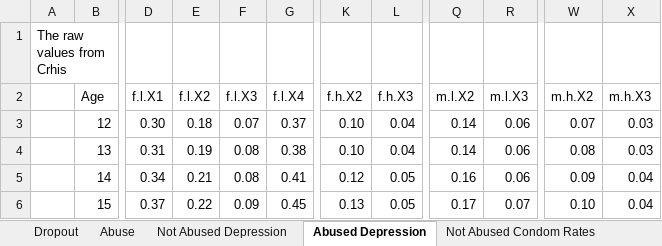
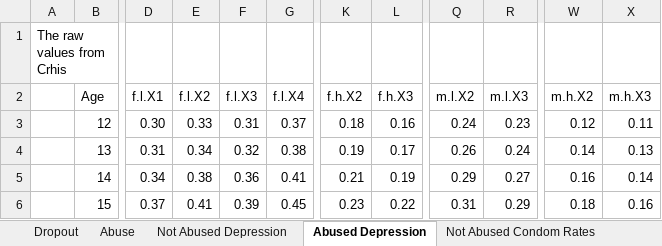
Before and after one commit to philliplab/MochModel4, an Excel workbook: data_prep/input_data.xlsx, sheet Abused Depression, drawn as a sheet; only a part is shown, gaps mark what is left out; values as stored, in another font and other column widths than the file's, no borders; the diff covers the shown part only; the diff names each change by its address in the sheet, - before the commit and + after, or states it on an @@ line.

```diff
--- a/data_prep/input_data.xlsx (sheet Abused Depression)
+++ b/data_prep/input_data.xlsx (sheet Abused Depression)
-E3 (f.l.X2): 0.18
+E3 (f.l.X2): 0.33
-F3 (f.l.X3): 0.07
+F3 (f.l.X3): 0.31
-K3 (f.h.X2): 0.10
+K3 (f.h.X2): 0.18
-L3 (f.h.X3): 0.04
+L3 (f.h.X3): 0.16
-Q3 (m.l.X2): 0.14
+Q3 (m.l.X2): 0.24
-R3 (m.l.X3): 0.06
+R3 (m.l.X3): 0.23
-W3 (m.h.X2): 0.07
+W3 (m.h.X2): 0.12
-X3 (m.h.X3): 0.03
+X3 (m.h.X3): 0.11
-E4 (f.l.X2): 0.19
+E4 (f.l.X2): 0.34
-F4 (f.l.X3): 0.08
+F4 (f.l.X3): 0.32
-K4 (f.h.X2): 0.10
+K4 (f.h.X2): 0.19
-L4 (f.h.X3): 0.04
+L4 (f.h.X3): 0.17
-Q4 (m.l.X2): 0.14
+Q4 (m.l.X2): 0.26
-R4 (m.l.X3): 0.06
+R4 (m.l.X3): 0.24
-W4 (m.h.X2): 0.08
+W4 (m.h.X2): 0.14
-X4 (m.h.X3): 0.03
+X4 (m.h.X3): 0.13
-E5 (f.l.X2): 0.21
+E5 (f.l.X2): 0.38
-F5 (f.l.X3): 0.08
+F5 (f.l.X3): 0.36
-K5 (f.h.X2): 0.12
+K5 (f.h.X2): 0.21
-L5 (f.h.X3): 0.05
+L5 (f.h.X3): 0.19
-Q5 (m.l.X2): 0.16
+Q5 (m.l.X2): 0.29
-R5 (m.l.X3): 0.06
+R5 (m.l.X3): 0.27
-W5 (m.h.X2): 0.09
+W5 (m.h.X2): 0.16
-X5 (m.h.X3): 0.04
+X5 (m.h.X3): 0.14
-E6 (f.l.X2): 0.22
+E6 (f.l.X2): 0.41
-F6 (f.l.X3): 0.09
+F6 (f.l.X3): 0.39
-K6 (f.h.X2): 0.13
+K6 (f.h.X2): 0.23
-L6 (f.h.X3): 0.05
+L6 (f.h.X3): 0.22
-Q6 (m.l.X2): 0.17
+Q6 (m.l.X2): 0.31
-R6 (m.l.X3): 0.07
+R6 (m.l.X3): 0.29
-W6 (m.h.X2): 0.10
+W6 (m.h.X2): 0.18
-X6 (m.h.X3): 0.04
+X6 (m.h.X3): 0.16
```
Also changed, not shown: 80 edited cells elsewhere in this sheet, sheet Dropout, sheet Abuse, sheet Not Abused Depression, sheet Abused Debut, sheet Not Abused Debut, sheet Not Abused Condom Rates.
